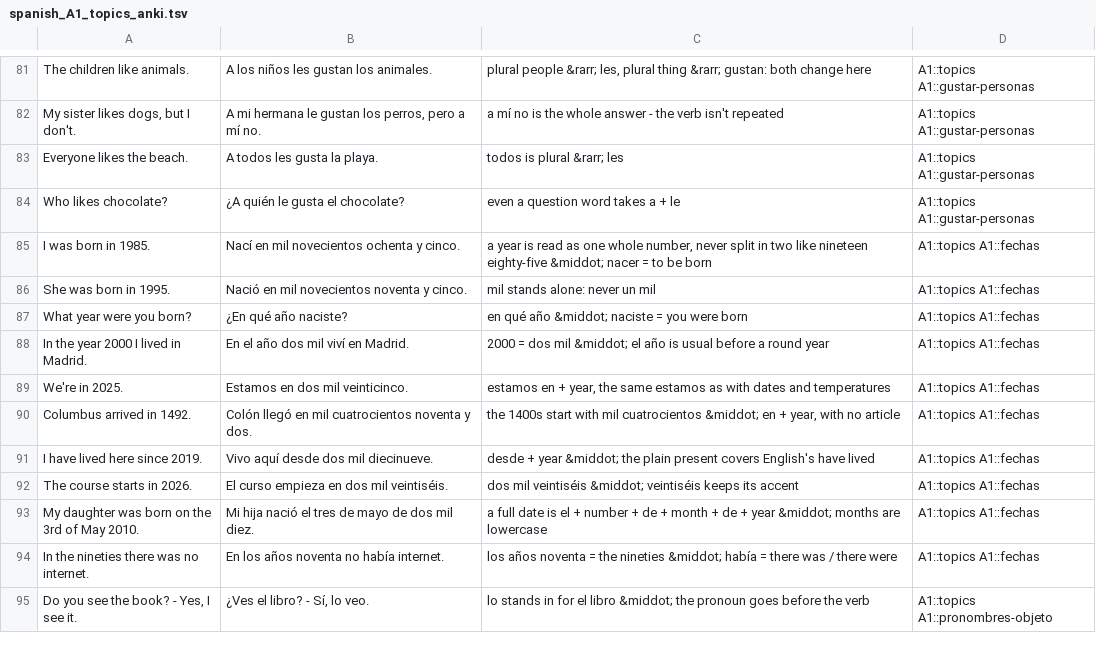
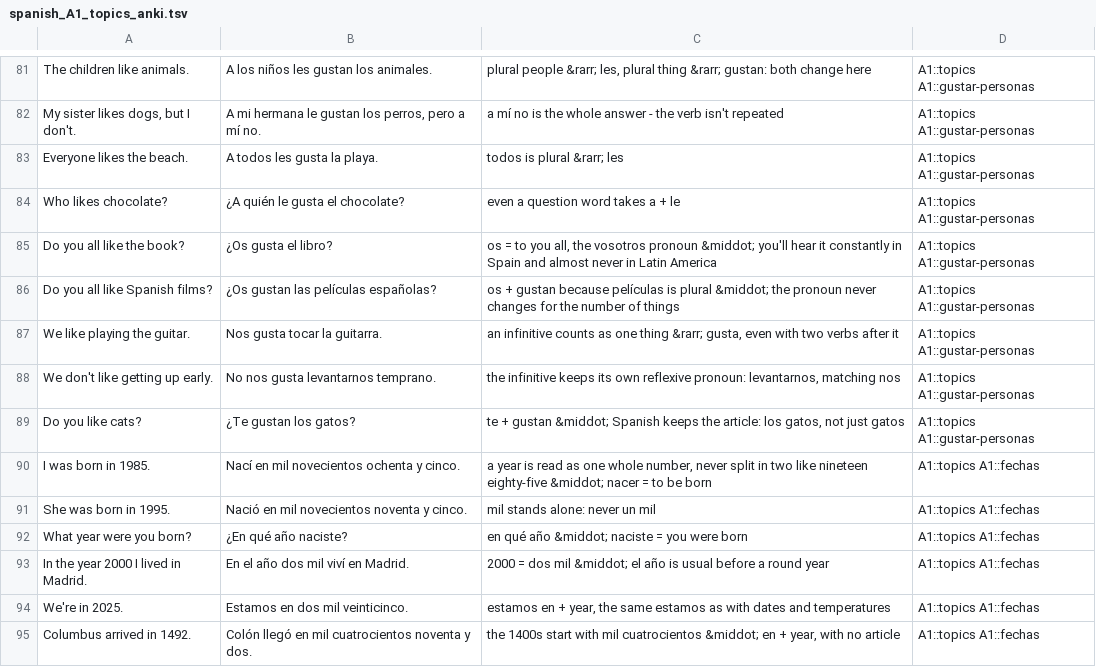
Before and after one commit to phedkvist/spanish-anki, a TSV file: decks/spanish_A1_topics_anki.tsv, drawn as a sheet; only a part is shown, gaps mark what is left out; the shorter side is filled out with more unchanged rows.

```diff
--- a/decks/spanish_A1_topics_anki.tsv
+++ b/decks/spanish_A1_topics_anki.tsv
@@ -84,2 +84,7 @@ Everyone likes the beach.	A todos les gusta la playa.	todos is plural &rarr; les
 Who likes chocolate?	¿A quién le gusta el chocolate?	even a question word takes a + le	A1::topics A1::gustar-personas
+Do you all like the book?	¿Os gusta el libro?	os = to you all, the vosotros pronoun &middot; you'll hear it constantly in Spain and almost never in Latin America	A1::topics A1::gustar-personas
+Do you all like Spanish films?	¿Os gustan las películas españolas?	os + gustan because películas is plural &middot; the pronoun never changes for the number of things	A1::topics A1::gustar-personas
+We like playing the guitar.	Nos gusta tocar la guitarra.	an infinitive counts as one thing &rarr; gusta, even with two verbs after it	A1::topics A1::gustar-personas
+We don't like getting up early.	No nos gusta levantarnos temprano.	the infinitive keeps its own reflexive pronoun: levantarnos, matching nos	A1::topics A1::gustar-personas
+Do you like cats?	¿Te gustan los gatos?	te + gustan &middot; Spanish keeps the article: los gatos, not just gatos	A1::topics A1::gustar-personas
 I was born in 1985.	Nací en mil novecientos ochenta y cinco.	a year is read as one whole number, never split in two like nineteen eighty-five &middot; nacer = to be born	A1::topics A1::fechas
```
Also changed, not shown: 3 other files.
